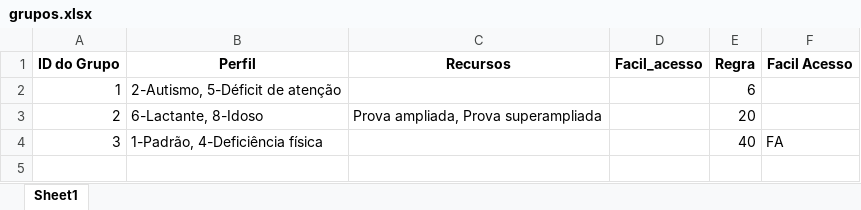
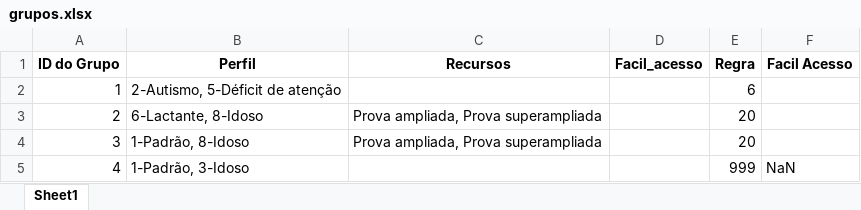
Before and after one commit to lucasleirbag/ensalamento_modular, an Excel workbook: data/grupos.xlsx, sheet Sheet1, drawn as a sheet; values as stored, in another font and other column widths than the file's, no borders; the diff names each change by its address in the sheet, - before the commit and + after, or states it on an @@ line.

```diff
--- a/data/grupos.xlsx (sheet Sheet1)
+++ b/data/grupos.xlsx (sheet Sheet1)
-B4 (Perfil): 1-Padrão, 4-Deficiência física
+B4 (Perfil): 1-Padrão, 8-Idoso
-C4 (Recursos): (empty)
+C4 (Recursos): Prova ampliada, Prova superampliada
-E4 (Regra): 40
+E4 (Regra): 20
-F4 (Facil Acesso): FA
+F4 (Facil Acesso): (empty)
+row 5: 4 | 1-Padrão, 3-Idoso |  |  | 999 | NaN
```
Also changed, not shown: data/regras.xlsx, data_dist/candidatos.xlsx, 1 other file.
